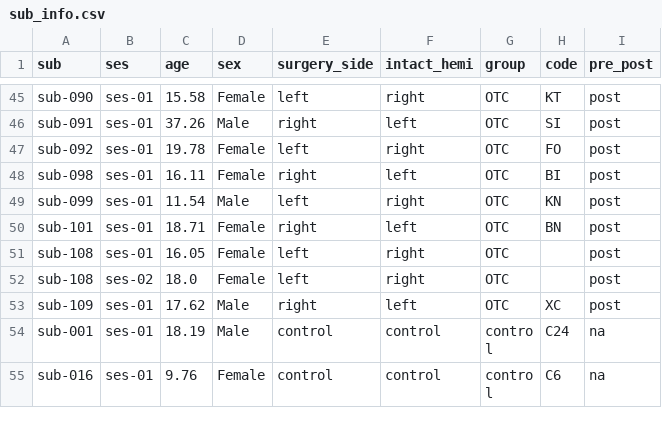
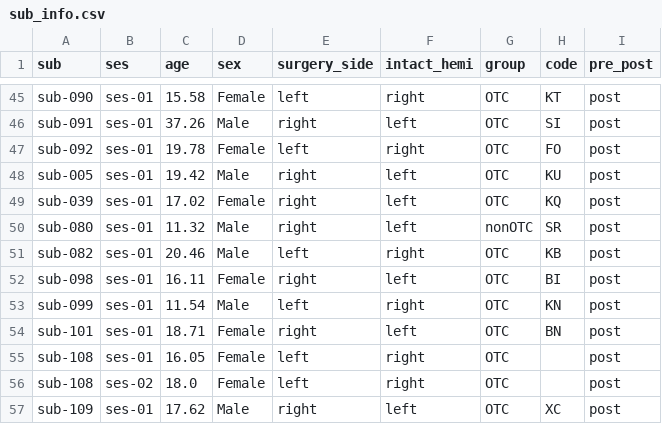
Before and after one commit to cnsimmons/sym_pt, a CSV file: sub_info.csv, drawn as a sheet; only a part is shown, gaps mark what is left out; the shorter side is filled out with more unchanged rows; the diff names each change by its address in the sheet, - before the commit and + after, or states it on an @@ line.

```diff
--- a/sub_info.csv
+++ b/sub_info.csv
+row 48: sub-005 | ses-01 | 19.42 | Male | right | left | OTC | KU | post
+row 49: sub-039 | ses-01 | 17.02 | Female | right | left | OTC | KQ | post
+row 50: sub-080 | ses-01 | 11.32 | Male | right | left | nonOTC | SR | post
+row 51: sub-082 | ses-01 | 20.46 | Male | left | right | OTC | KB | post
```
Also changed, not shown: 44 other files.
